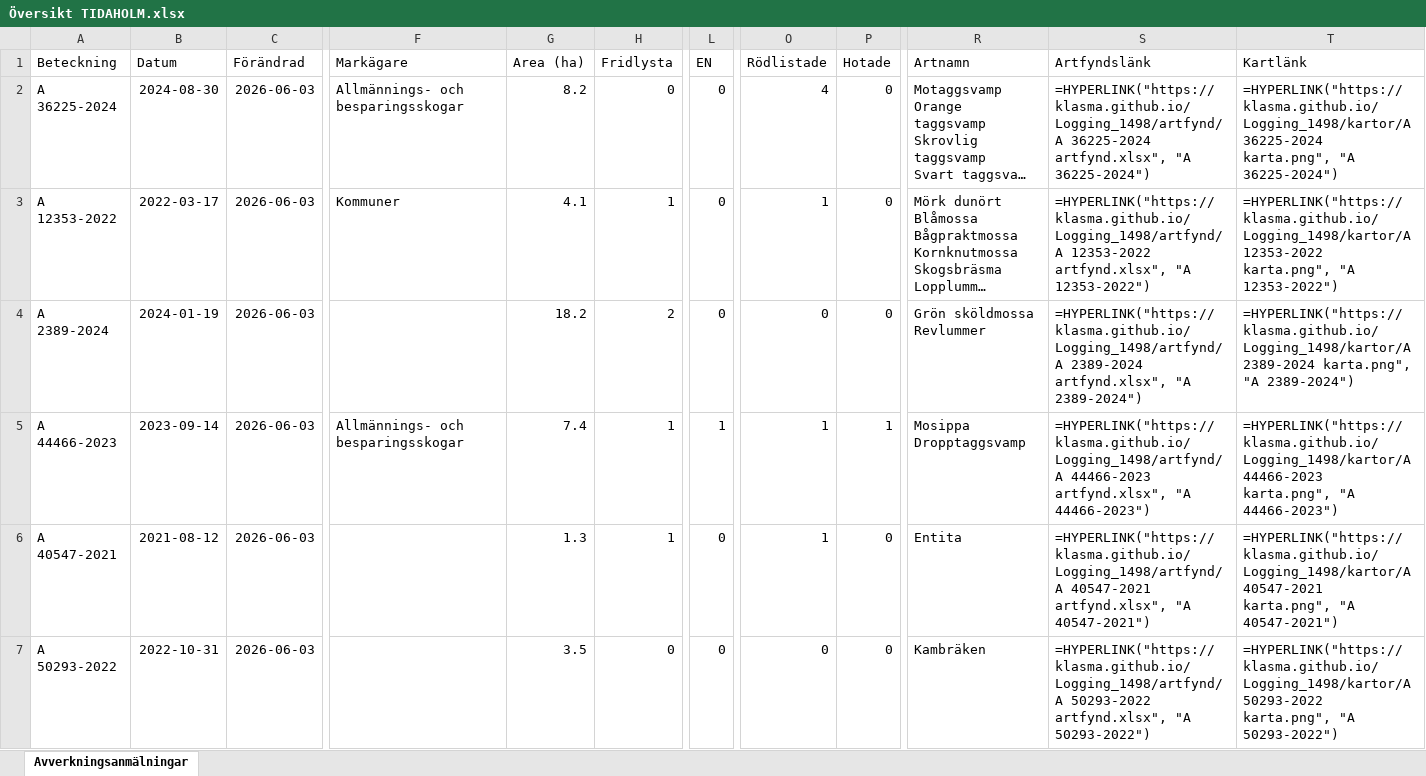
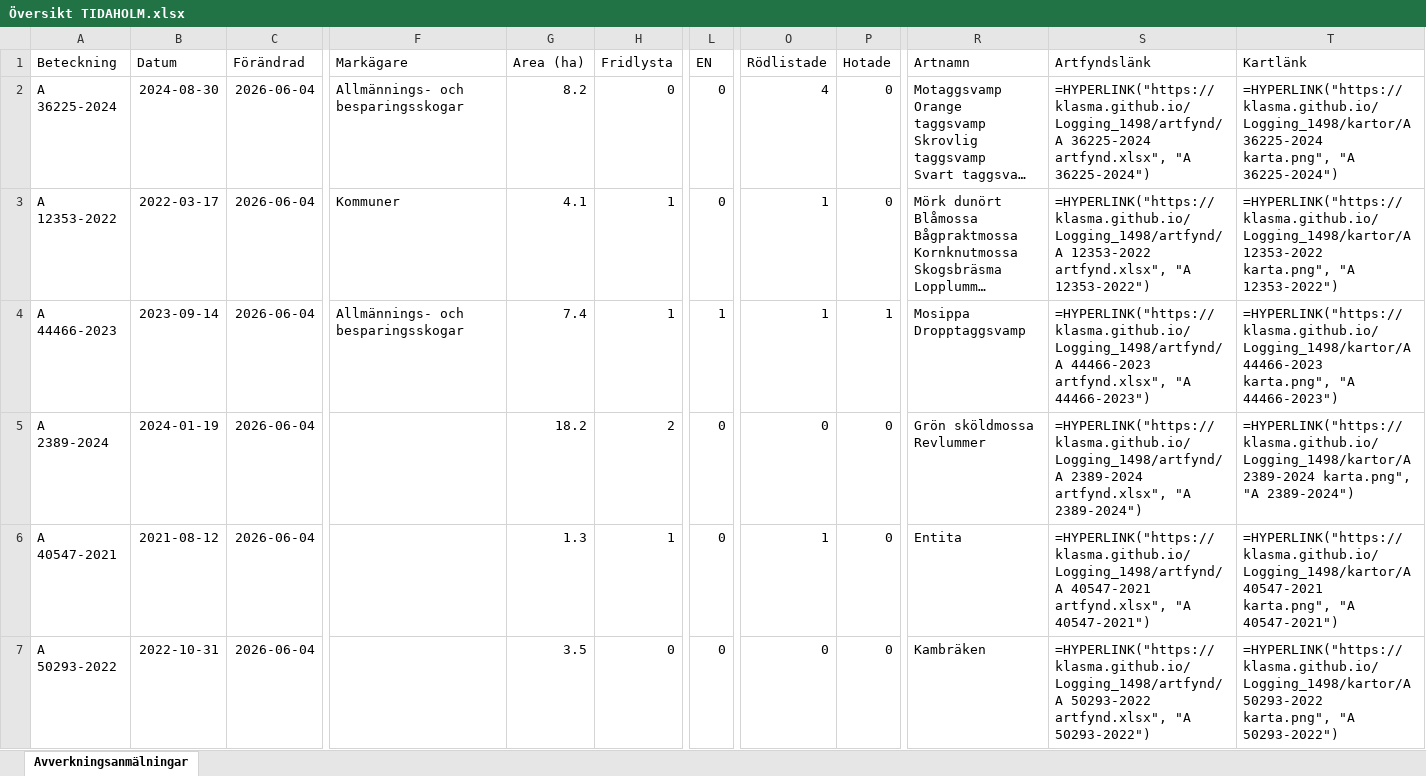
Before and after one commit to klasma/Logging_1498, an Excel workbook: Översikt TIDAHOLM.xlsx, sheet Avverkningsanmälningar, drawn as a sheet; only a part is shown, gaps mark what is left out; long unchanged cells end in …; values as stored, in another font and other column widths than the file's, no borders; formulas without a stored value are shown as written; ↵ is a line break in a cell; the diff covers the shown part only; the diff names each change by its address in the sheet, - before the commit and + after, or states it on an @@ line.

```diff
--- a/Översikt TIDAHOLM.xlsx (sheet Avverkningsanmälningar)
+++ b/Översikt TIDAHOLM.xlsx (sheet Avverkningsanmälningar)
-C2:C7 (Förändrad): 2026-06-03
+C2:C7 (Förändrad): 2026-06-04
-A4 (Beteckning): A 2389-2024
+A4 (Beteckning): A 44466-2023
-B4 (Datum): 2024-01-19
+B4 (Datum): 2023-09-14
-F4 (Markägare): (empty)
+F4 (Markägare): Allmännings- och besparingsskogar
-G4 (Area (ha)): 18.2
+G4 (Area (ha)): 7.4
-H4 (Fridlysta): 2
+H4 (Fridlysta): 1
-L4 (EN): 0
+L4 (EN): 1
-O4 (Rödlistade): 0
+O4 (Rödlistade): 1
-P4 (Hotade): 0
+P4 (Hotade): 1
-R4 (Artnamn): Grön sköldmossa ↵ Revlummer
+R4 (Artnamn): Mosippa ↵ Dropptaggsvamp
-S4 (Artfyndslänk): =HYPERLINK("https://klasma.github.io/Logging_1498/artfynd/A 2389-2024 artfynd.xlsx", "A 2389-2024")
+S4 (Artfyndslänk): =HYPERLINK("https://klasma.github.io/Logging_1498/artfynd/A 44466-2023 artfynd.xlsx", "A 44466-2023")
-T4 (Kartlänk): =HYPERLINK("https://klasma.github.io/Logging_1498/kartor/A 2389-2024 karta.png", "A 2389-2024")
+T4 (Kartlänk): =HYPERLINK("https://klasma.github.io/Logging_1498/kartor/A 44466-2023 karta.png", "A 44466-2023")
-A5 (Beteckning): A 44466-2023
+A5 (Beteckning): A 2389-2024
-B5 (Datum): 2023-09-14
+B5 (Datum): 2024-01-19
-F5 (Markägare): Allmännings- och besparingsskogar
+F5 (Markägare): (empty)
-G5 (Area (ha)): 7.4
+G5 (Area (ha)): 18.2
-H5 (Fridlysta): 1
+H5 (Fridlysta): 2
-L5 (EN): 1
+L5 (EN): 0
-O5 (Rödlistade): 1
+O5 (Rödlistade): 0
-P5 (Hotade): 1
+P5 (Hotade): 0
-R5 (Artnamn): Mosippa ↵ Dropptaggsvamp
+R5 (Artnamn): Grön sköldmossa ↵ Revlummer
-S5 (Artfyndslänk): =HYPERLINK("https://klasma.github.io/Logging_1498/artfynd/A 44466-2023 artfynd.xlsx", "A 44466-2023")
+S5 (Artfyndslänk): =HYPERLINK("https://klasma.github.io/Logging_1498/artfynd/A 2389-2024 artfynd.xlsx", "A 2389-2024")
-T5 (Kartlänk): =HYPERLINK("https://klasma.github.io/Logging_1498/kartor/A 44466-2023 karta.png", "A 44466-2023")
+T5 (Kartlänk): =HYPERLINK("https://klasma.github.io/Logging_1498/kartor/A 2389-2024 karta.png", "A 2389-2024")
```
Also changed, not shown: 1789 edited cells elsewhere in this sheet, artfynd/A 12353-2022 artfynd.xlsx, artfynd/A 2389-2024 artfynd.xlsx, 45 other files.
